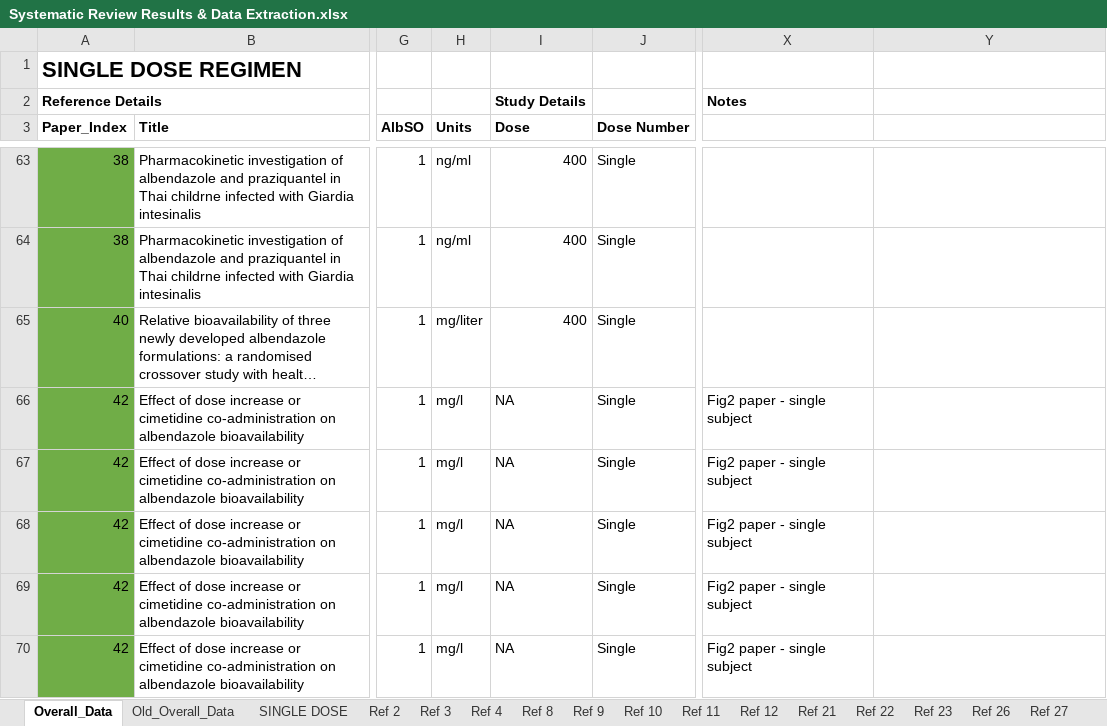
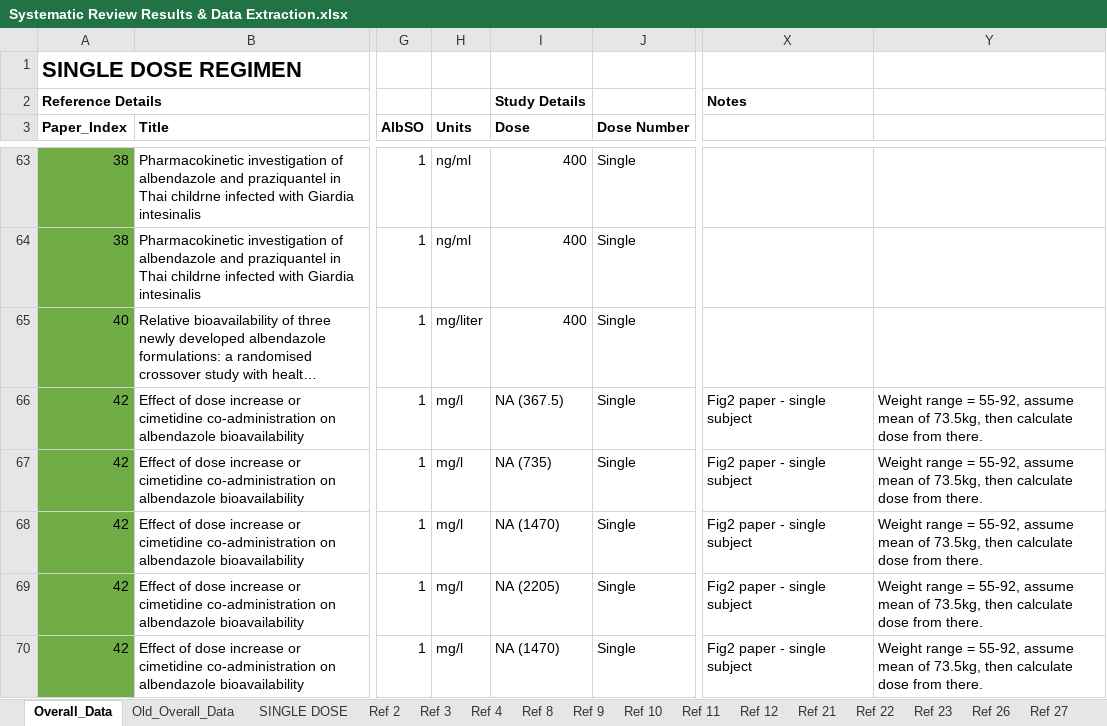
Before and after one commit to cwhittaker1000/albendazole_pk, an Excel workbook: Data/Systematic Review Results & Data Extraction.xlsx, sheet Overall_Data, drawn as a sheet; only a part is shown, gaps mark what is left out; long unchanged cells end in …; values as stored, in another font and other column widths than the file's, no borders; the diff covers the shown part only; the diff names each change by its address in the sheet, - before the commit and + after, or states it on an @@ line.

Commit message:
finalising data disaggregation (still need to double check metadata and finalise decision around instances where only average or range given)

```diff
--- a/Data/Systematic Review Results & Data Extraction.xlsx (sheet Overall_Data)
+++ b/Data/Systematic Review Results & Data Extraction.xlsx (sheet Overall_Data)
-I66 (Dose): NA
+I66 (Dose): NA (367.5)
-Y66:Y70: (empty)
+Y66:Y70: Weight range = 55-92, assume mean of 73.5kg, then calculate dose from there.
-I67 (Dose): NA
+I67 (Dose): NA (735)
-I68 (Dose): NA
+I68 (Dose): NA (1470)
-I69 (Dose): NA
+I69 (Dose): NA (2205)
-I70 (Dose): NA
+I70 (Dose): NA (1470)
```
Also changed, not shown: 28 edited cells elsewhere in this sheet, 2 other files.
